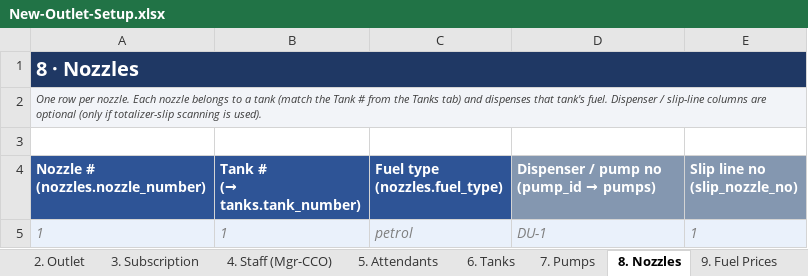
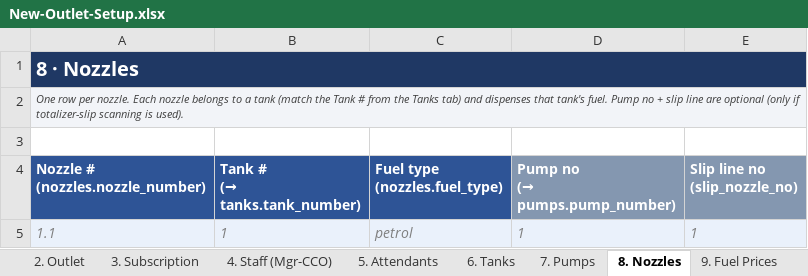
Before and after one commit to junutala/Pumpini, an Excel workbook: docs/New-Outlet-Setup.xlsx, sheet 8. Nozzles, drawn as a sheet; values as stored, in another font and other column widths than the file's, no borders; ↵ is a line break in a cell; the diff names each change by its address in the sheet, - before the commit and + after, or states it on an @@ line.

```diff
--- a/docs/New-Outlet-Setup.xlsx (sheet 8. Nozzles)
+++ b/docs/New-Outlet-Setup.xlsx (sheet 8. Nozzles)
-A2 (Nozzle # (nozzles.nozzle_number)): …tank's fuel. Dispenser / slip-line columns are optional…
+A2 (Nozzle # (nozzles.nozzle_number)): …tank's fuel. Pump no + slip line are optional…
@@ D4: Dispenser / pump no ↵ (pump_id → pumps) → Pump no ↵ (→ pumps.pump_number) @@
-A5 (Nozzle # (nozzles.nozzle_number)): 1
+A5 (Nozzle # (nozzles.nozzle_number)): 1.1
-D5 (Pump no (→ pumps.pump_number)): DU-1
+D5 (Pump no (→ pumps.pump_number)): 1
```
Also changed, not shown: sheet README, sheet 7. Pumps, sheet 6. Tanks.
